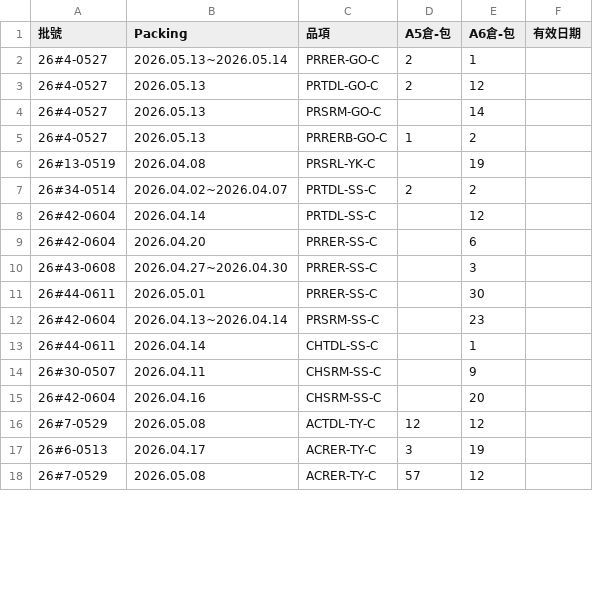
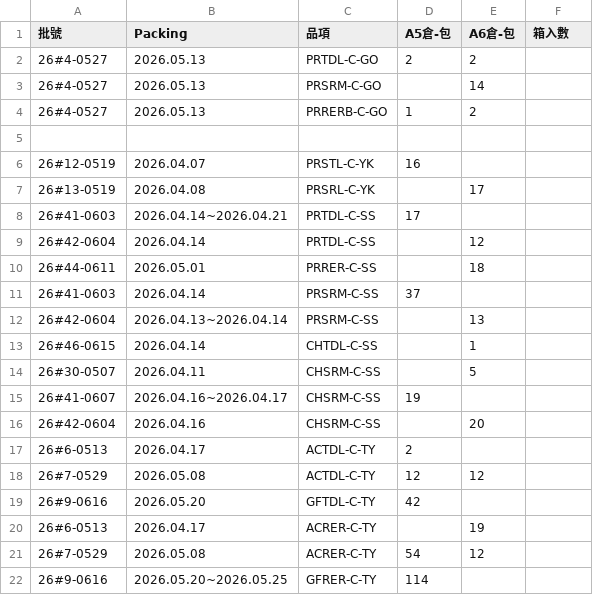
Before and after one commit to mingfonglpg-bit/-, a CSV file: beef.csv, drawn as a sheet; only a part is shown; the diff covers the shown part only.

```diff
--- a/beef.csv
+++ b/beef.csv
@@ -1,18 +1,22 @@
-批號,Packing,品項,A5倉-包,A6倉-包,有效日期,
-26#4-0527,2026.05.13~2026.05.14,PRRER-GO-C,2,1,,
-26#4-0527,2026.05.13,PRTDL-GO-C,2,12,,
-26#4-0527,2026.05.13,PRSRM-GO-C,,14,,
-26#4-0527,2026.05.13,PRRERB-GO-C,1,2,,
-26#13-0519,2026.04.08,PRSRL-YK-C,,19,,
-26#34-0514,2026.04.02~2026.04.07,PRTDL-SS-C,2,2,,
-26#42-0604,2026.04.14,PRTDL-SS-C,,12,,
-26#42-0604,2026.04.20,PRRER-SS-C,,6,,
-26#43-0608,2026.04.27~2026.04.30,PRRER-SS-C,,3,,
-26#44-0611,2026.05.01,PRRER-SS-C,,30,,
-26#42-0604,2026.04.13~2026.04.14,PRSRM-SS-C,,23,,
-26#44-0611,2026.04.14,CHTDL-SS-C,,1,,
-26#30-0507,2026.04.11,CHSRM-SS-C,,9,,
-26#42-0604,2026.04.16,CHSRM-SS-C,,20,,
-26#7-0529,2026.05.08,ACTDL-TY-C,12,12,,
-26#6-0513,2026.04.17,ACRER-TY-C,3,19,,
-26#7-0529,2026.05.08,ACRER-TY-C,57,12,,
+批號,Packing,品項,A5倉-包,A6倉-包,箱入數,,,
+26#4-0527,2026.05.13,PRTDL-C-GO,2,2,,,,
+26#4-0527,2026.05.13,PRSRM-C-GO,,14,,,,
+26#4-0527,2026.05.13,PRRERB-C-GO,1,2,,,,
+,,,,, ,,,
+26#12-0519,2026.04.07,PRSTL-C-YK,16,,,,,
+26#13-0519,2026.04.08,PRSRL-C-YK,,17,,,,
+26#41-0603,2026.04.14~2026.04.21,PRTDL-C-SS,17,,,,,
+26#42-0604,2026.04.14,PRTDL-C-SS,,12,,,,
+26#44-0611,2026.05.01,PRRER-C-SS,,18,,,,
+26#41-0603,2026.04.14,PRSRM-C-SS,37,,,,,
+26#42-0604,2026.04.13~2026.04.14,PRSRM-C-SS,,13,,,,
+26#46-0615,2026.04.14,CHTDL-C-SS,,1,,,,
+26#30-0507,2026.04.11,CHSRM-C-SS,,5,,,,
+26#41-0607,2026.04.16~2026.04.17,CHSRM-C-SS,19,,,,,
+26#42-0604,2026.04.16,CHSRM-C-SS,,20,,,,
+26#6-0513,2026.04.17,ACTDL-C-TY,2,,,,,
+26#7-0529,2026.05.08,ACTDL-C-TY,12,12,,,,
+26#9-0616,2026.05.20,GFTDL-C-TY,42,,,,,
+26#6-0513,2026.04.17,ACRER-C-TY,,19,,,,
+26#7-0529,2026.05.08,ACRER-C-TY,54,12,,,,
+26#9-0616,2026.05.20~2026.05.25,GFRER-C-TY,114,,,,,
```
Also changed, not shown: 17 added rows and 17 edited cells elsewhere in this file, chilled.csv, frozen.csv, 1 other file.
